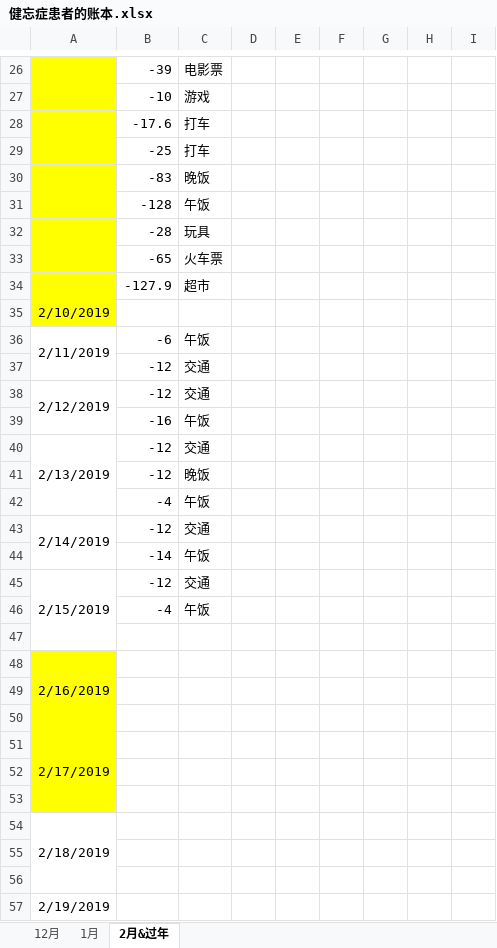
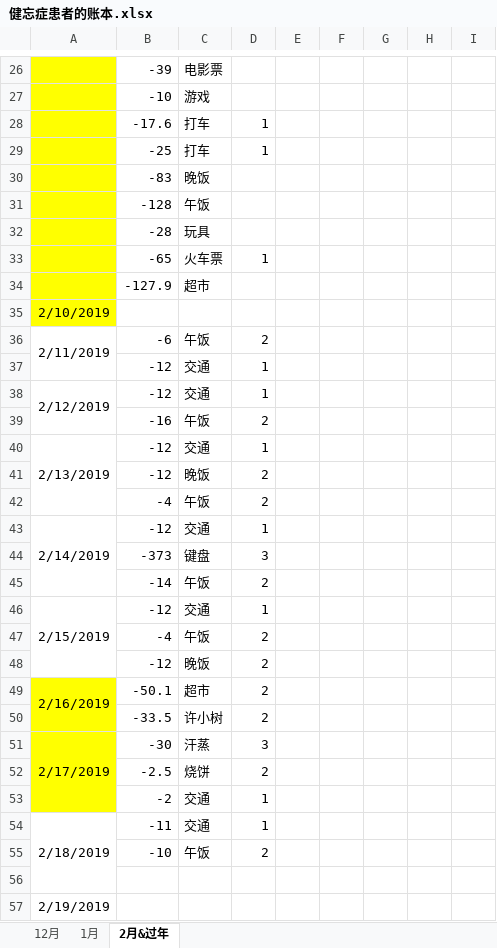
Before and after one commit to sxlcjqq/-, an Excel workbook: 健忘症患者的账本.xlsx, sheet 2月&过年, drawn as a sheet; only a part is shown, gaps mark what is left out; values as stored, in another font and other column widths than the file's, no borders; removed rows and columns are numbered as before the commit, all else as after; the diff covers the shown part only; the diff names each change by its address in the sheet, - before the commit and + after, or states it on an @@ line.

Commit message:
update

```diff
--- a/健忘症患者的账本.xlsx (sheet 2月&过年)
+++ b/健忘症患者的账本.xlsx (sheet 2月&过年)
-D28:D29: (empty)
+D28:D29: 1
-D33: (empty)
+D33: 1
-D36: (empty)
+D36: 2
-D37:D38: (empty)
+D37:D38: 1
-D39: (empty)
+D39: 2
-D40: (empty)
+D40: 1
-D41:D42: (empty)
+D41:D42: 2
-D43: (empty)
+D43: 1
+row 44:  | -373 | 键盘 | 3
-D45: (empty)
+D45: 2
-D46: (empty)
+D46: 1
-D47: (empty)
+D47: 2
-row 48: (empty)
+row 48:  | -12 | 晚饭 | 2
-row 48: 2/16/2019
-row 49: (empty)
+row 49: 2/16/2019 | -50.1 | 超市 | 2
+A49:A50 merged
-row 50: (empty)
+row 50:  | -33.5 | 许小树 | 2
-row 51: 2/17/2019
-row 51: (empty)
+row 51: 2/17/2019 | -30 | 汗蒸 | 3
+A51:A53 merged
-row 52: (empty)
+row 52:  | -2.5 | 烧饼 | 2
-row 54: 2/18/2019
-A53 fill: none
+A53 fill: #FFFF00
-row 53: (empty)
+row 53:  | -2 | 交通 | 1
+row 54: 2/18/2019 | -11 | 交通 | 1
+row 55:  | -10 | 午饭 | 2
```
Also changed, not shown: 7 edited cells elsewhere in this sheet, sheet 1月, sheet 12月.
